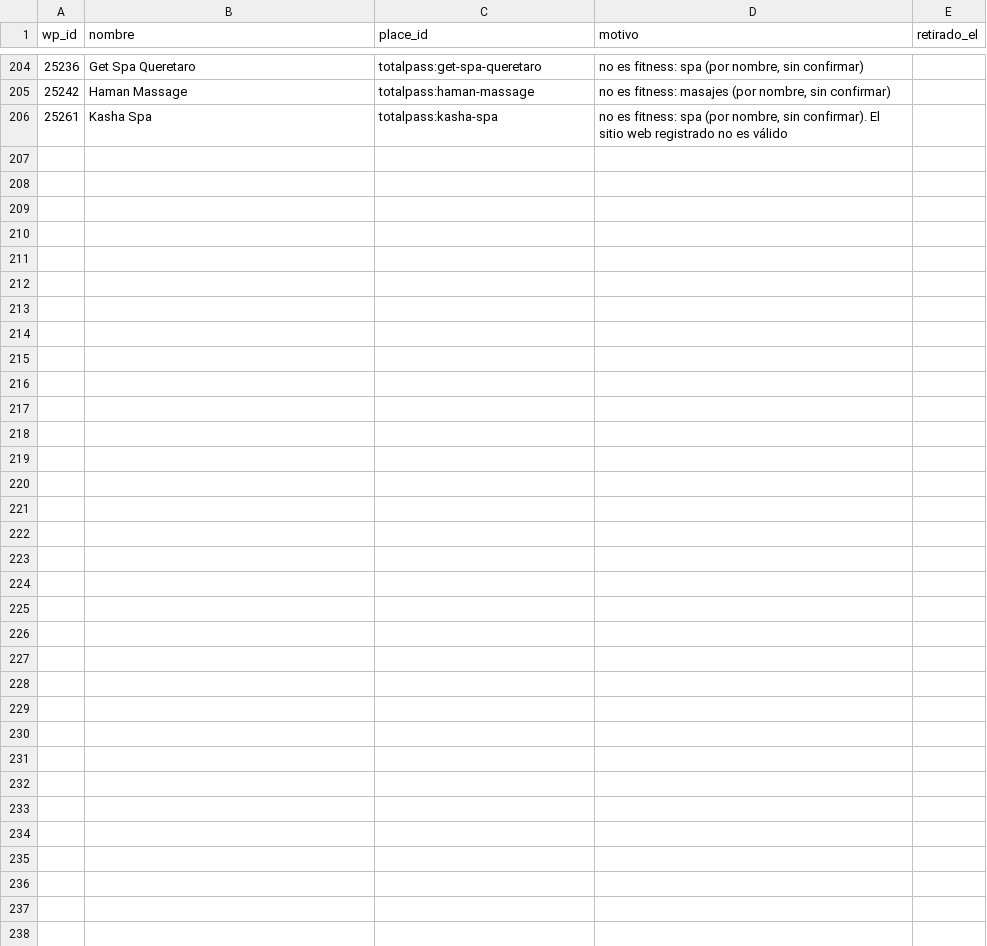
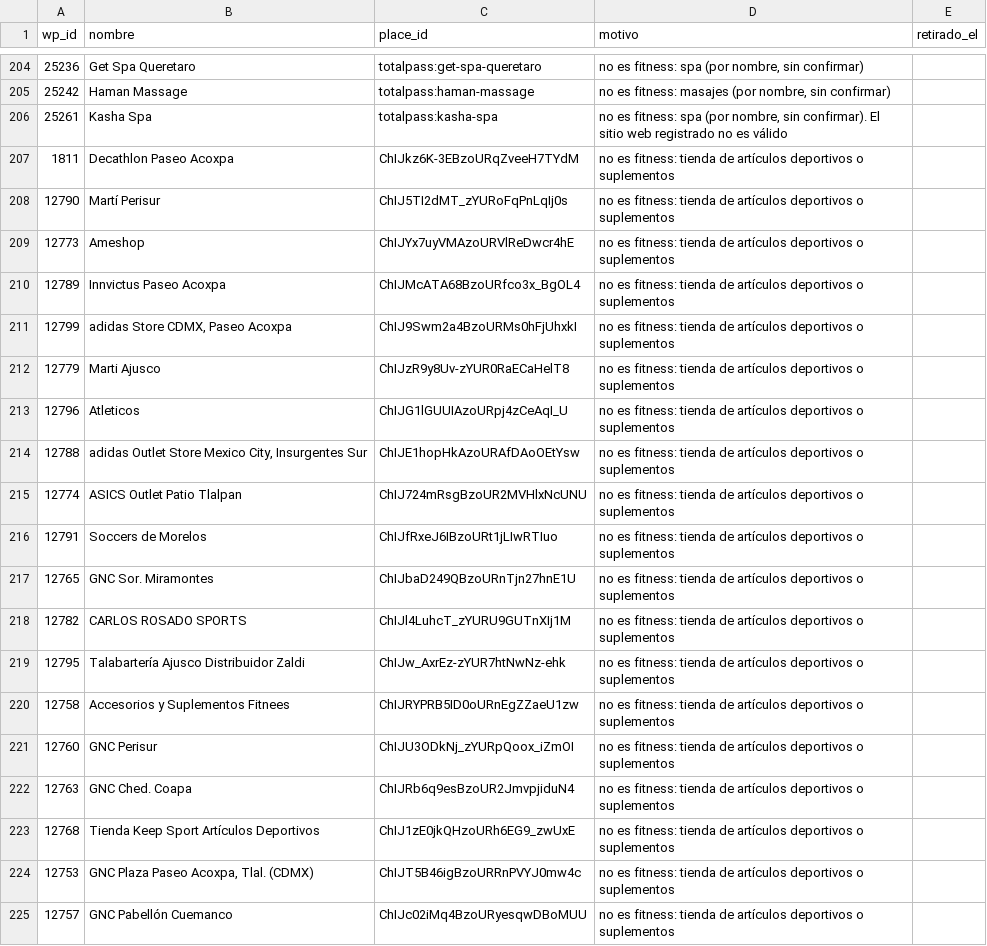
Before and after one commit to moikirsch/gyms52-d, a CSV file: data/cerrados.csv, drawn as a sheet; only a part is shown, gaps mark what is left out; the diff covers the shown part only; the diff names each change by its address in the sheet, - before the commit and + after, or states it on an @@ line.

```diff
--- a/data/cerrados.csv
+++ b/data/cerrados.csv
+row 207: 1811 | Decathlon Paseo Acoxpa | ChIJkz6K-3EBzoURqZveeH7TYdM | no es fitness: tienda de artículos deportivos o suplementos
+row 208: 12790 | Martí Perisur | ChIJ5TI2dMT_zYURoFqPnLqIj0s | no es fitness: tienda de artículos deportivos o suplementos
+row 209: 12773 | Ameshop | ChIJYx7uyVMAzoURVlReDwcr4hE | no es fitness: tienda de artículos deportivos o suplementos
+row 210: 12789 | Innvictus Paseo Acoxpa | ChIJMcATA68BzoURfco3x_BgOL4 | no es fitness: tienda de artículos deportivos o suplementos
+row 211: 12799 | adidas Store CDMX, Paseo Acoxpa | ChIJ9Swm2a4BzoURMs0hFjUhxkI | no es fitness: tienda de artículos deportivos o suplementos
+row 212: 12779 | Marti Ajusco | ChIJzR9y8Uv-zYUR0RaECaHelT8 | no es fitness: tienda de artículos deportivos o suplementos
+row 213: 12796 | Atleticos | ChIJG1lGUUIAzoURpj4zCeAqI_U | no es fitness: tienda de artículos deportivos o suplementos
+row 214: 12788 | adidas Outlet Store Mexico City, Insurgentes Sur | ChIJE1hopHkAzoURAfDAoOEtYsw | no es fitness: tienda de artículos deportivos o suplementos
+row 215: 12774 | ASICS Outlet Patio Tlalpan | ChIJ724mRsgBzoUR2MVHlxNcUNU | no es fitness: tienda de artículos deportivos o suplementos
+row 216: 12791 | Soccers de Morelos | ChIJfRxeJ6IBzoURt1jLIwRTIuo | no es fitness: tienda de artículos deportivos o suplementos
+row 217: 12765 | GNC Sor. Miramontes | ChIJbaD249QBzoURnTjn27hnE1U | no es fitness: tienda de artículos deportivos o suplementos
+row 218: 12782 | CARLOS ROSADO SPORTS | ChIJl4LuhcT_zYURU9GUTnXIj1M | no es fitness: tienda de artículos deportivos o suplementos
+row 219: 12795 | Talabartería Ajusco Distribuidor Zaldi | ChIJw_AxrEz-zYUR7htNwNz-ehk | no es fitness: tienda de artículos deportivos o suplementos
+row 220: 12758 | Accesorios y Suplementos Fitnees | ChIJRYPRB5ID0oURnEgZZaeU1zw | no es fitness: tienda de artículos deportivos o suplementos
+row 221: 12760 | GNC Perisur | ChIJU3ODkNj_zYURpQoox_iZmOI | no es fitness: tienda de artículos deportivos o suplementos
+row 222: 12763 | GNC Ched. Coapa | ChIJRb6q9esBzoUR2JmvpjiduN4 | no es fitness: tienda de artículos deportivos o suplementos
+row 223: 12768 | Tienda Keep Sport Artículos Deportivos | ChIJ1zE0jkQHzoURh6EG9_zwUxE | no es fitness: tienda de artículos deportivos o suplementos
+row 224: 12753 | GNC Plaza Paseo Acoxpa, Tlal. (CDMX) | ChIJT5B46igBzoURRnPVYJ0mw4c | no es fitness: tienda de artículos deportivos o suplementos
+row 225: 12757 | GNC Pabellón Cuemanco | ChIJc02iMq4BzoURyesqwDBoMUU | no es fitness: tienda de artículos deportivos o suplementos
```
Also changed, not shown: 11 added rows elsewhere in this file, data/retirar.csv, 4 other files.
